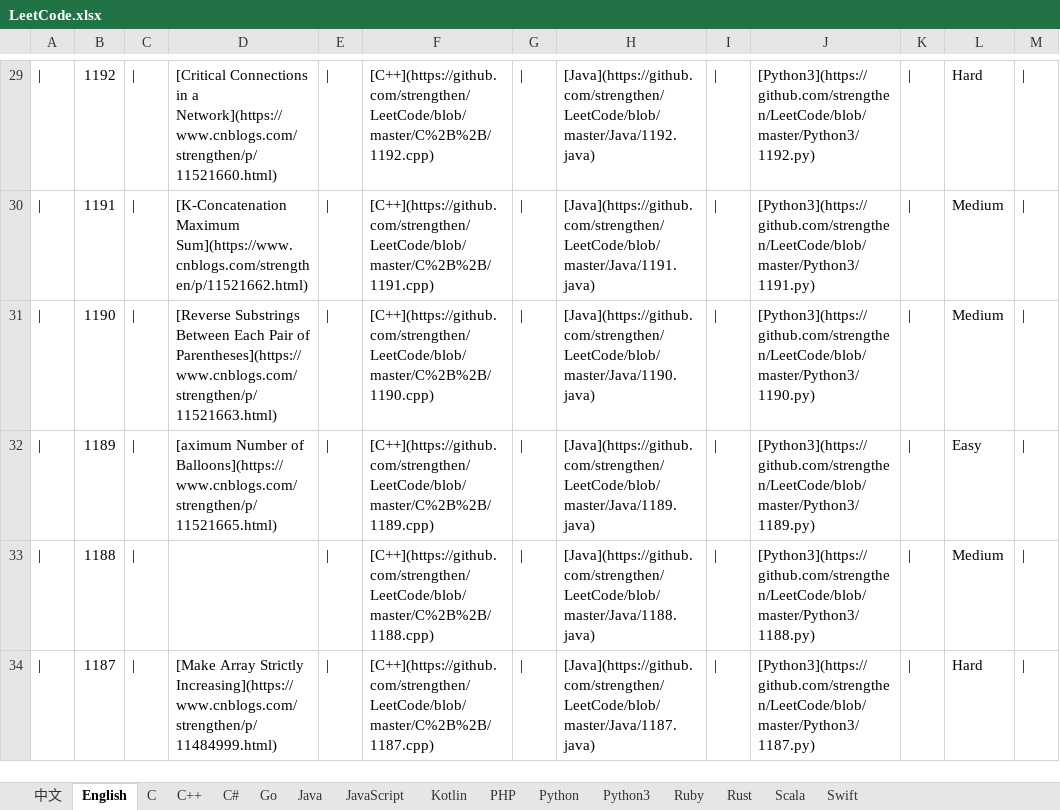
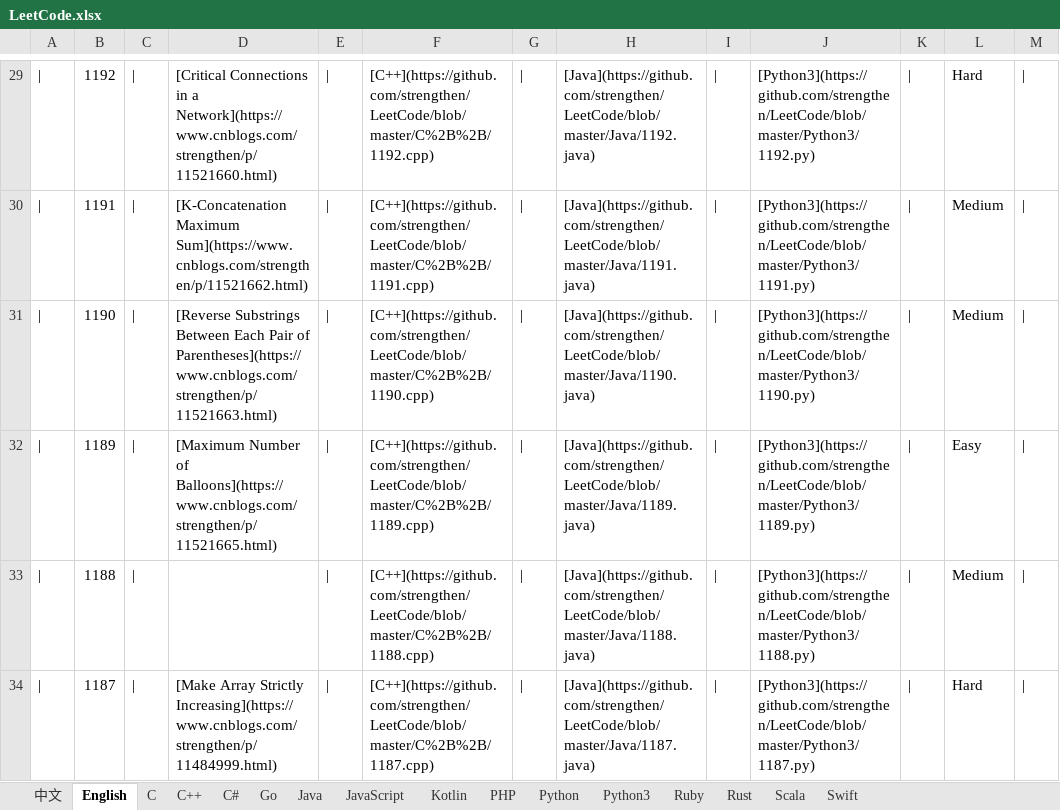
Before and after one commit to strengthen/LeetCode, an Excel workbook: MD/Image/LeetCode.xlsx, sheet English, drawn as a sheet; only a part is shown, gaps mark what is left out; values as stored, in another font and other column widths than the file's, no borders; the diff names each change by its address in the sheet, - before the commit and + after, or states it on an @@ line.

```diff
--- a/MD/Image/LeetCode.xlsx (sheet English)
+++ b/MD/Image/LeetCode.xlsx (sheet English)
-D32: [aximum Number of…
+D32: [Maximum Number of…
```
Also changed, not shown: 1 other file.
